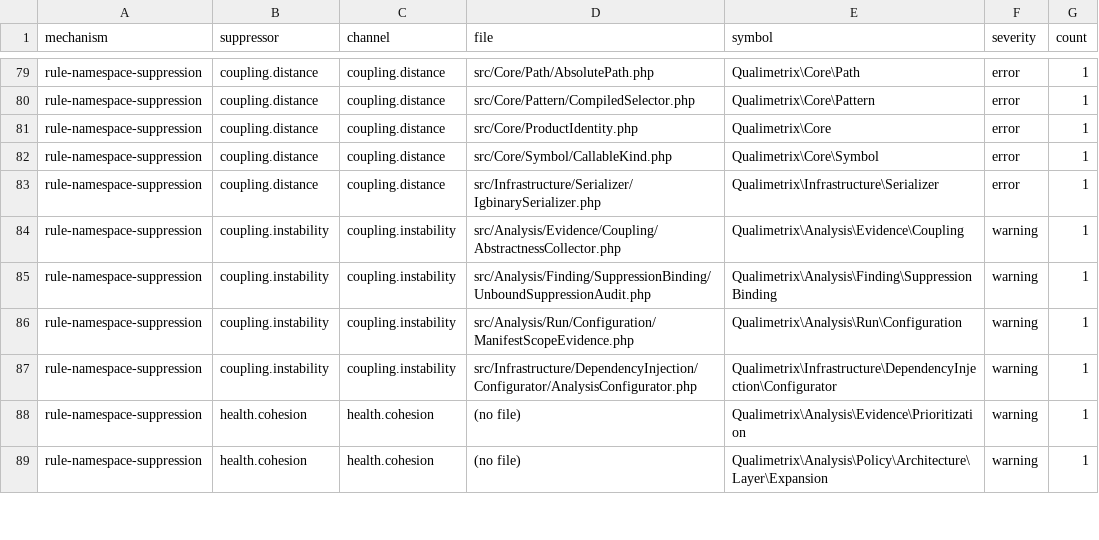
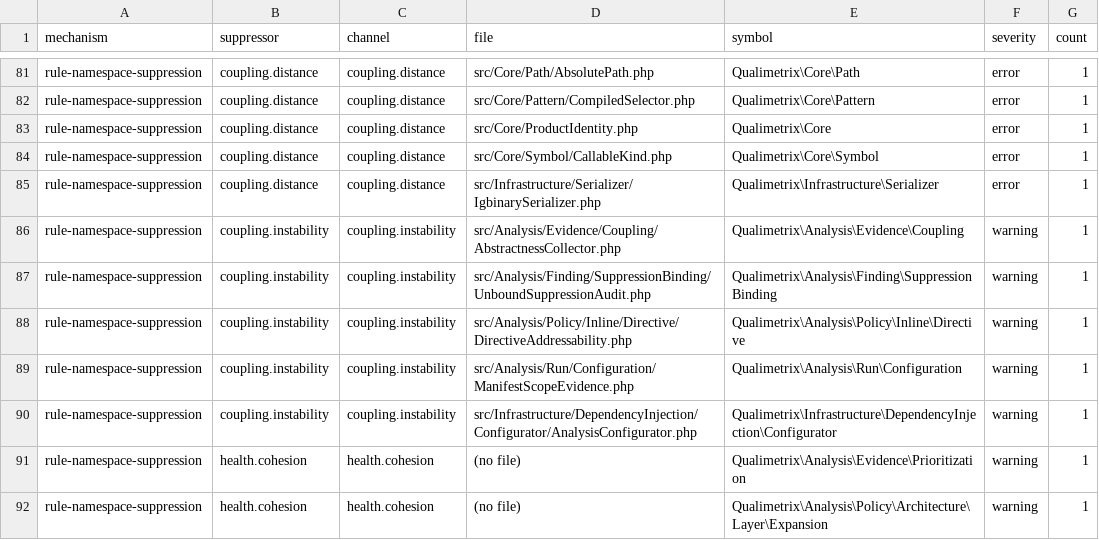
Before and after one commit to qualimetrix/qualimetrix, a TSV file: docs/internal/generated/suppression/composition.tsv, drawn as a sheet; only a part is shown, gaps mark what is left out; the diff covers the shown part only.

Commit message:
refactor(directives): separate authored syntax and measured binding

```diff
--- a/docs/internal/generated/suppression/composition.tsv
+++ b/docs/internal/generated/suppression/composition.tsv
@@ -85,2 +87,3 @@ rule-namespace-suppression	coupling.instability	coupling.instability	src/Analysi
 rule-namespace-suppression	coupling.instability	coupling.instability	src/Analysis/Finding/SuppressionBinding/UnboundSuppressionAudit.php	Qualimetrix\Analysis\Finding\SuppressionBinding	warning	1
+rule-namespace-suppression	coupling.instability	coupling.instability	src/Analysis/Policy/Inline/Directive/DirectiveAddressability.php	Qualimetrix\Analysis\Policy\Inline\Directive	warning	1
 rule-namespace-suppression	coupling.instability	coupling.instability	src/Analysis/Run/Configuration/ManifestScopeEvidence.php	Qualimetrix\Analysis\Run\Configuration	warning	1
```
Also changed, not shown: 5 added rows elsewhere in this file, docs/internal/generated/modular-architecture/manifest-enforcement-summary.tsv, docs/internal/generated/modular-architecture/production-cross-owner-imports.tsv, 21 other files.
